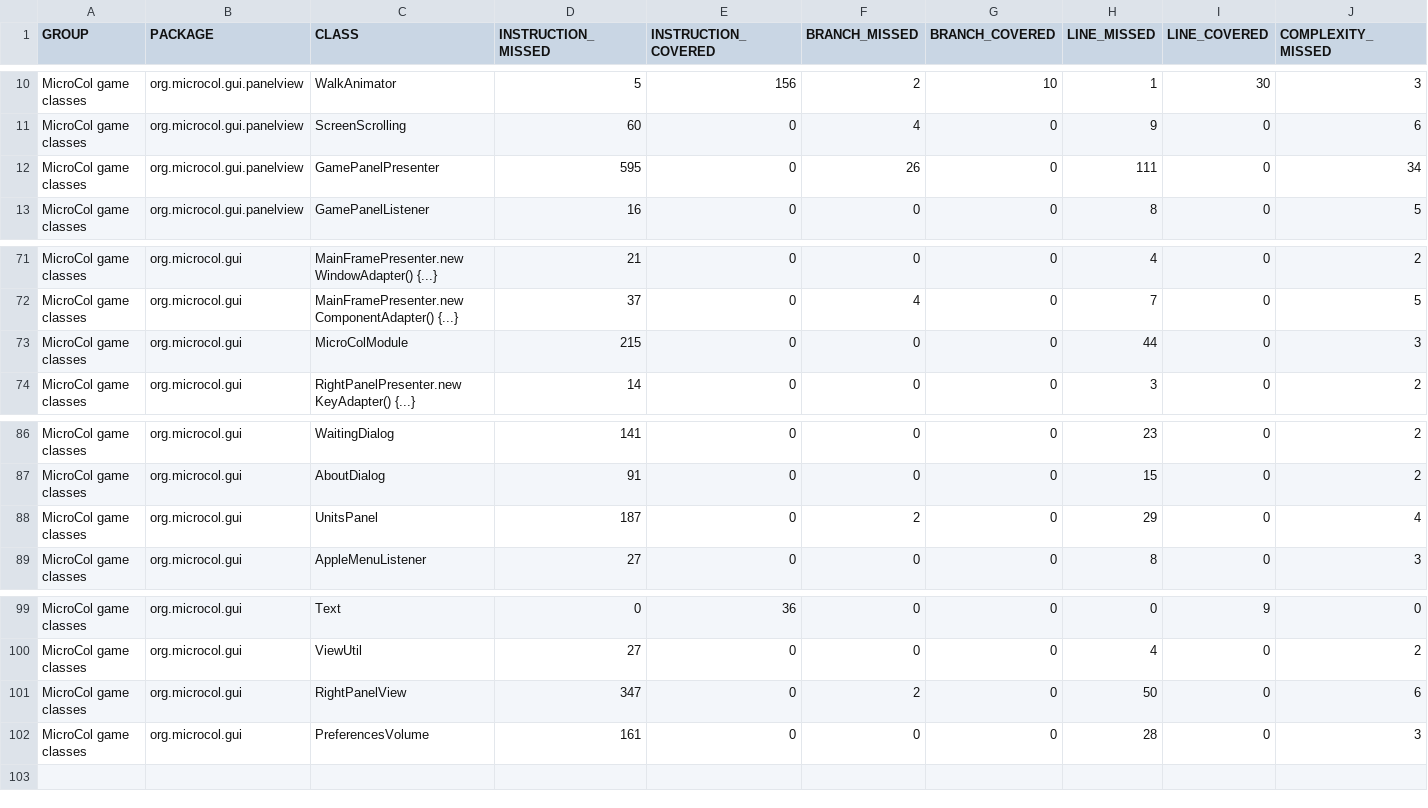
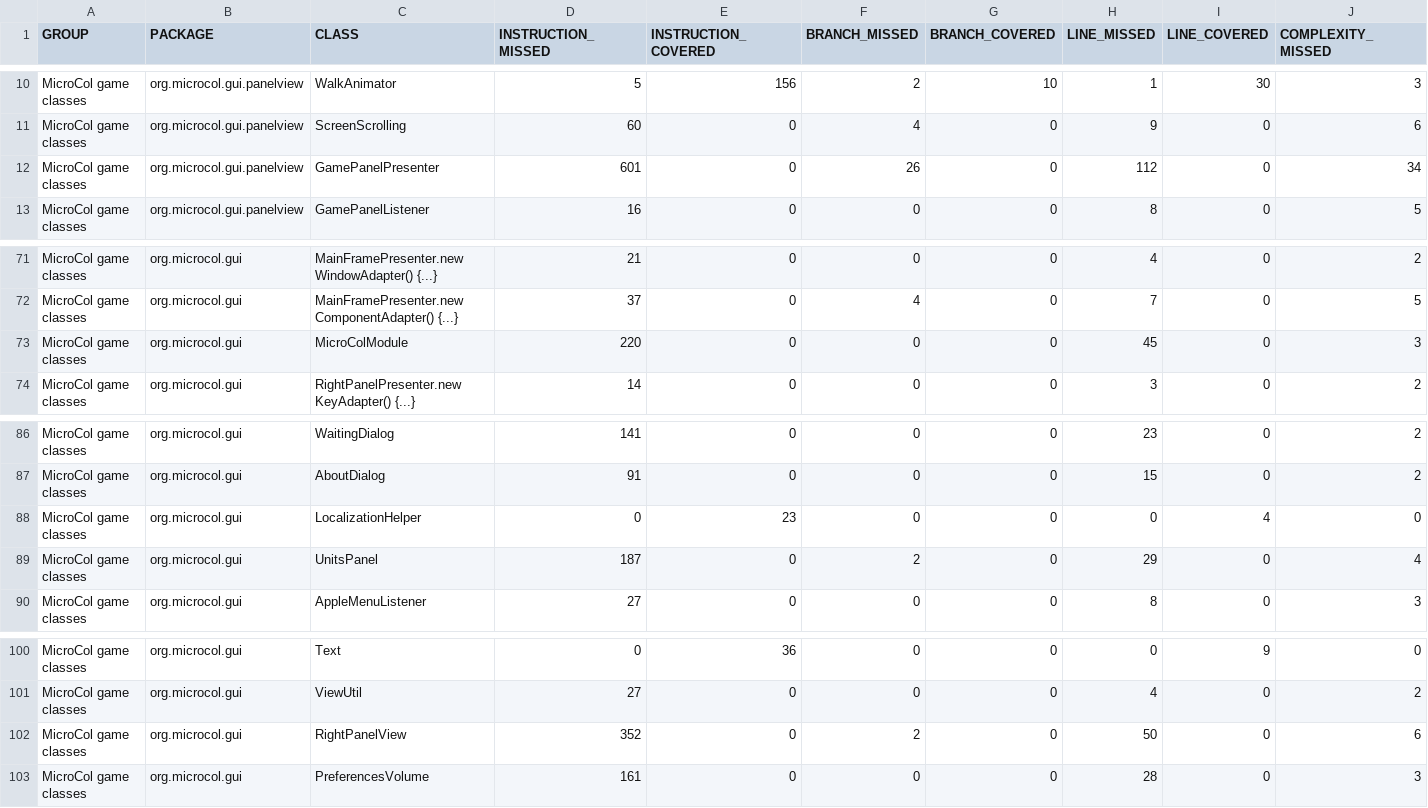
Before and after one commit to jajir/microcol, a CSV file: microcol-game/jacoco/jacoco.csv, drawn as a sheet; only a part is shown, gaps mark what is left out; addresses are those after the commit; rows hold the shown columns only; the diff names each change by its address in the sheet, - before the commit and + after, or states it on an @@ line.

```diff
--- a/microcol-game/jacoco/jacoco.csv
+++ b/microcol-game/jacoco/jacoco.csv
-D12 (INSTRUCTION_MISSED): 595
+D12 (INSTRUCTION_MISSED): 601
-H12 (LINE_MISSED): 111
+H12 (LINE_MISSED): 112
-D73 (INSTRUCTION_MISSED): 215
+D73 (INSTRUCTION_MISSED): 220
-H73 (LINE_MISSED): 44
+H73 (LINE_MISSED): 45
+row 88: MicroCol game classes | org.microcol.gui | LocalizationHelper | 0 | 23 | 0 | 0 | 0 | 4 | 0
-D102 (INSTRUCTION_MISSED): 347
+D102 (INSTRUCTION_MISSED): 352
```
Also changed, not shown: 20 other files.
